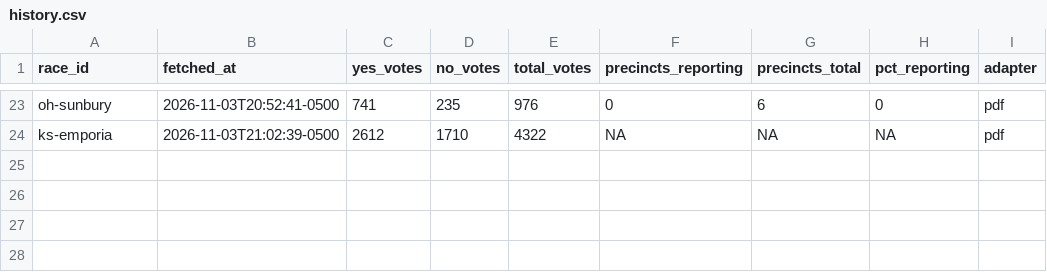
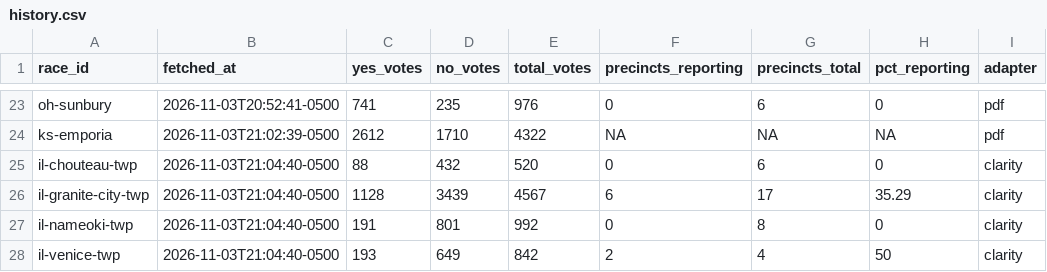
Before and after one commit to alexlundry/data_center_ballot_tracker, a CSV file: data/history.csv, drawn as a sheet; only a part is shown, gaps mark what is left out; the diff names each change by its address in the sheet, - before the commit and + after, or states it on an @@ line.

```diff
--- a/data/history.csv
+++ b/data/history.csv
+row 25: il-chouteau-twp | 2026-11-03T21:04:40-0500 | 88 | 432 | 520 | 0 | 6 | 0 | clarity
+row 26: il-granite-city-twp | 2026-11-03T21:04:40-0500 | 1128 | 3439 | 4567 | 6 | 17 | 35.29 | clarity
+row 27: il-nameoki-twp | 2026-11-03T21:04:40-0500 | 191 | 801 | 992 | 0 | 8 | 0 | clarity
+row 28: il-venice-twp | 2026-11-03T21:04:40-0500 | 193 | 649 | 842 | 2 | 4 | 50 | clarity
```
Also changed, not shown: site/data/results.csv, 1 other file.
